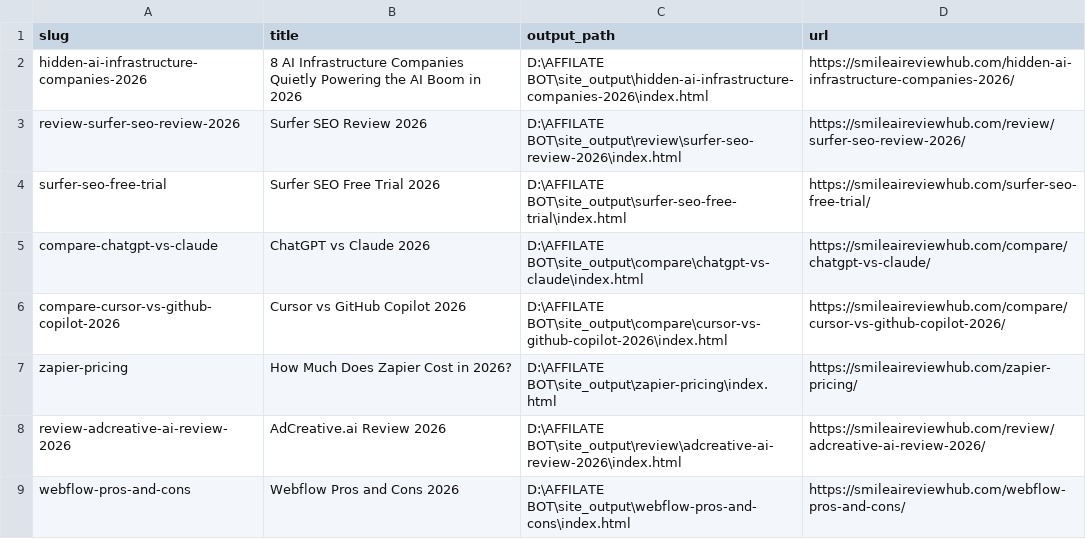
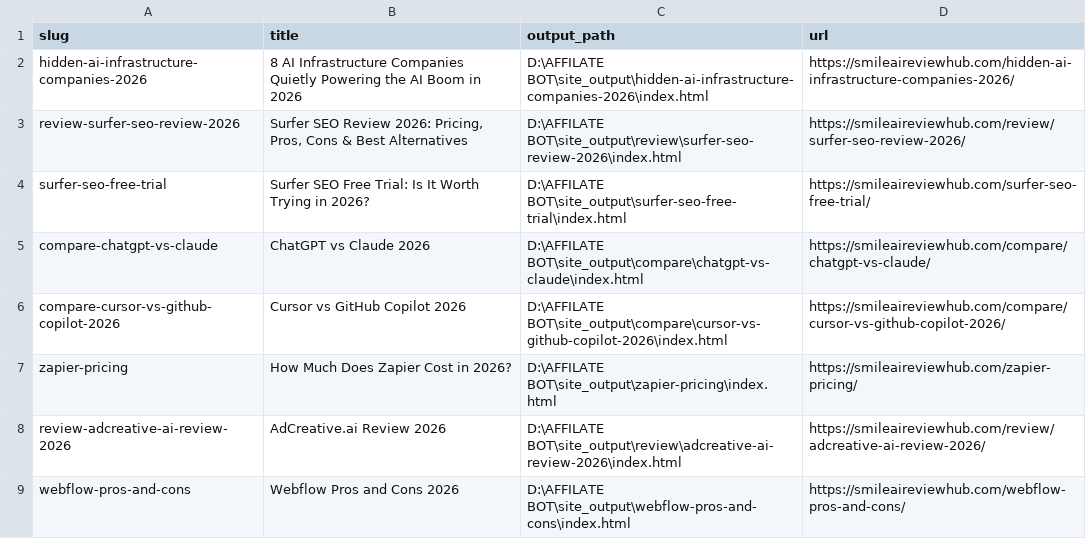
Before and after one commit to tuanpk1977/affiliate-bot, a CSV file: data/video_article_index.csv, drawn as a sheet; only a part is shown; the diff covers the shown part only.

Commit message:
Publish trend articles and attach YouTube reviews

```diff
--- a/data/video_article_index.csv
+++ b/data/video_article_index.csv
@@ -2,4 +2,4 @@ slug,title,output_path,url
 hidden-ai-infrastructure-companies-2026,8 AI Infrastructure Companies Quietly Powering the AI Boom in 2026,D:\AFFILATE BOT\site_output\hidden-ai-infrastructure-companies-2026\index.html,https://smileaireviewhub.com/hidden-ai-infrastructure-companies-2026/
-review-surfer-seo-review-2026,Surfer SEO Review 2026,D:\AFFILATE BOT\site_output\review\surfer-seo-review-2026\index.html,https://smileaireviewhub.com/review/surfer-seo-review-2026/
-surfer-seo-free-trial,Surfer SEO Free Trial 2026,D:\AFFILATE BOT\site_output\surfer-seo-free-trial\index.html,https://smileaireviewhub.com/surfer-seo-free-trial/
+review-surfer-seo-review-2026,"Surfer SEO Review 2026: Pricing, Pros, Cons & Best Alternatives",D:\AFFILATE BOT\site_output\review\surfer-seo-review-2026\index.html,https://smileaireviewhub.com/review/surfer-seo-review-2026/
+surfer-seo-free-trial,Surfer SEO Free Trial: Is It Worth Trying in 2026?,D:\AFFILATE BOT\site_output\surfer-seo-free-trial\index.html,https://smileaireviewhub.com/surfer-seo-free-trial/
 compare-chatgpt-vs-claude,ChatGPT vs Claude 2026,D:\AFFILATE BOT\site_output\compare\chatgpt-vs-claude\index.html,https://smileaireviewhub.com/compare/chatgpt-vs-claude/
```
Also changed, not shown: 27 added rows and 1 edited cell elsewhere in this file, video_output/upload_links.csv, 55 other files.
